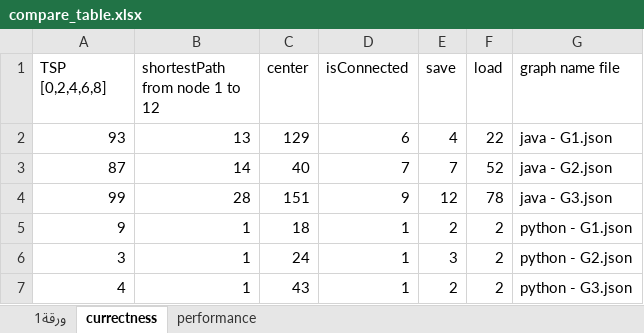
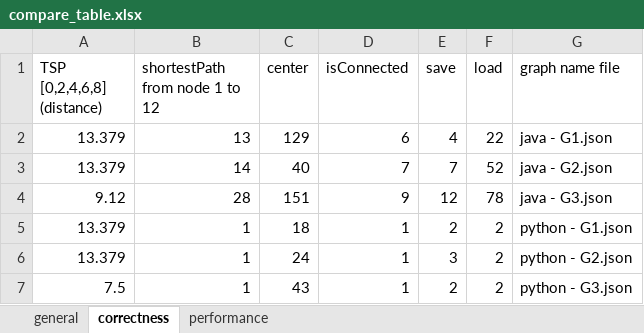
Before and after one commit to amiramir96/OOP-Ex3, an Excel workbook: compare_table.xlsx, sheet correctness, drawn as a sheet; values as stored, in another font and other column widths than the file's, no borders; charts and pictures not drawn; the diff names each change by its address in the sheet, - before the commit and + after, or states it on an @@ line.

```diff
--- a/compare_table.xlsx (sheet correctness)
+++ b/compare_table.xlsx (sheet correctness)
-sheet tab: ورقة1
+sheet tab: general
-sheet tab: currectness
+sheet tab: correctness
-A1: TSP [0,2,4,6,8]
+A1: TSP [0,2,4,6,8] (distance)
-A2 (TSP [0,2,4,6,8] (distance)): 93
+A2 (TSP [0,2,4,6,8] (distance)): 13.379
-A3 (TSP [0,2,4,6,8] (distance)): 87
+A3 (TSP [0,2,4,6,8] (distance)): 13.379
-A4 (TSP [0,2,4,6,8] (distance)): 99
+A4 (TSP [0,2,4,6,8] (distance)): 9.12
-A5 (TSP [0,2,4,6,8] (distance)): 9
+A5 (TSP [0,2,4,6,8] (distance)): 13.379
-A6 (TSP [0,2,4,6,8] (distance)): 3
+A6 (TSP [0,2,4,6,8] (distance)): 13.379
-A7 (TSP [0,2,4,6,8] (distance)): 4
+A7 (TSP [0,2,4,6,8] (distance)): 7.5
```
Also changed, not shown: sheet general, sheet performance, charts or pictures, 13 other files.
